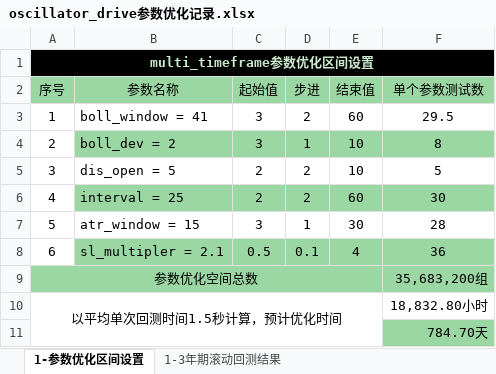
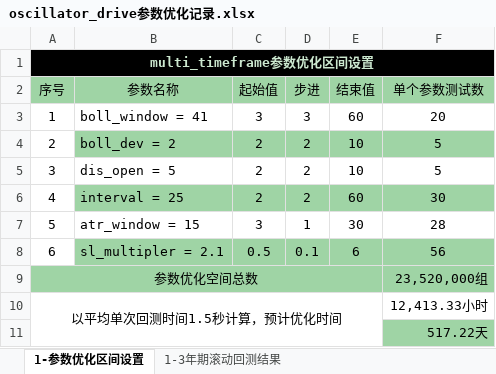
Before and after one commit to hun1982qhu/CTA, an Excel workbook: 1-策略开发/1-开发中的策略/14-oscillator_driver/oscillator_drive参数优化记录.xlsx, sheet 1-参数优化区间设置, drawn as a sheet; values as stored, in another font and other column widths than the file's, no borders; the diff names each change by its address in the sheet, - before the commit and + after, or states it on an @@ line.

```diff
--- a/1-策略开发/1-开发中的策略/14-oscillator_driver/oscillator_drive参数优化记录.xlsx (sheet 1-参数优化区间设置)
+++ b/1-策略开发/1-开发中的策略/14-oscillator_driver/oscillator_drive参数优化记录.xlsx (sheet 1-参数优化区间设置)
-D3 (步进): 2
+D3 (步进): 3
-F3 (单个参数测试数): 29.5
+F3 (单个参数测试数): 20
-C4 (起始值): 3
+C4 (起始值): 2
-D4 (步进): 1
+D4 (步进): 2
-F4 (单个参数测试数): 8
+F4 (单个参数测试数): 5
-E8 (结束值): 4
+E8 (结束值): 6
-F8 (单个参数测试数): 36
+F8 (单个参数测试数): 56
-F9 (单个参数测试数): 35,683,200组
+F9 (单个参数测试数): 23,520,000组
-F10 (单个参数测试数): 18,832.80小时
+F10 (单个参数测试数): 12,413.33小时
-F11 (单个参数测试数): 784.70天
+F11 (单个参数测试数): 517.22天
```
Also changed, not shown: sheet 1-3年期滚动回测结果, formulas that keep their value, 2 other files.
